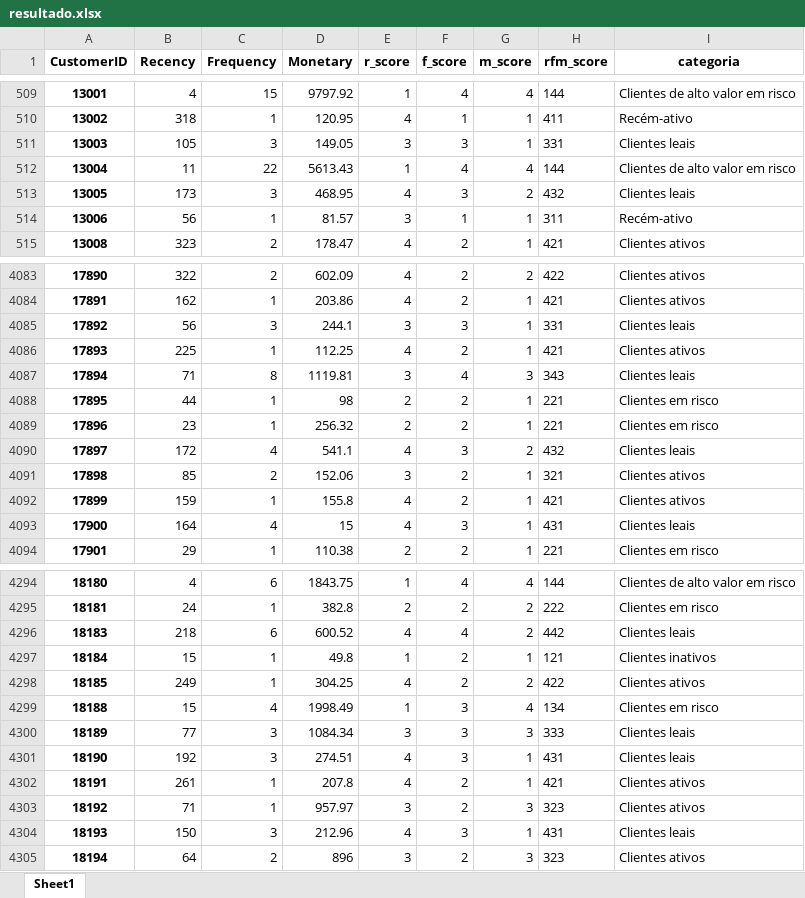
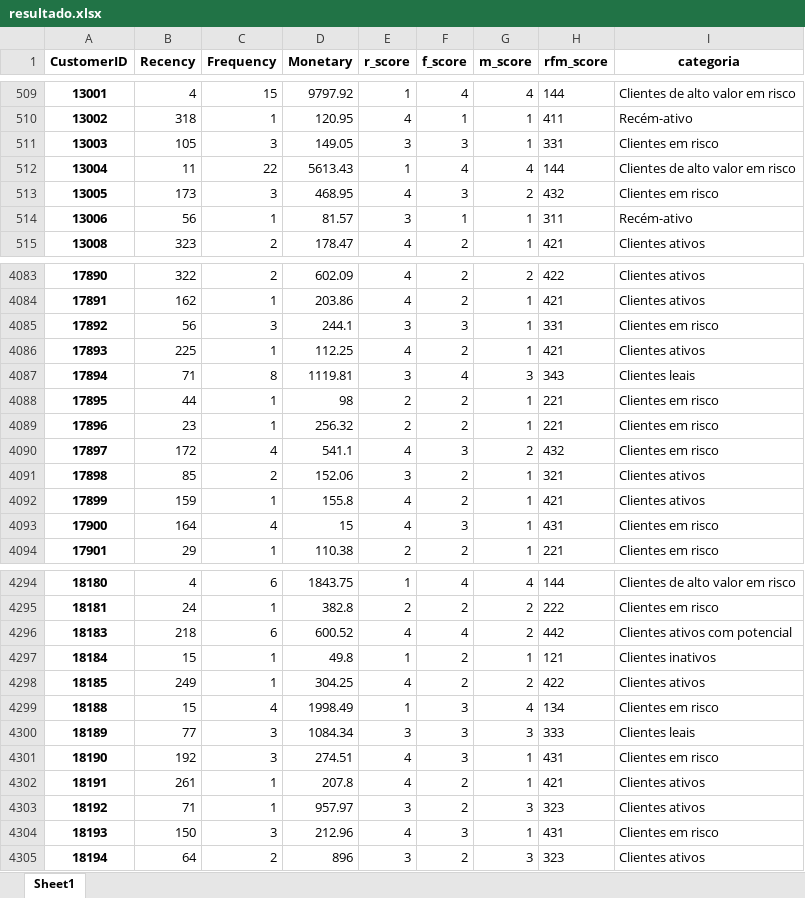
Before and after one commit to Gabrielhdsr/rfm_ecommerce, an Excel workbook: resultado.xlsx, sheet Sheet1, drawn as a sheet; only a part is shown, gaps mark what is left out; values as stored, in another font and other column widths than the file's, no borders; the diff covers the shown part only; the diff names each change by its address in the sheet, - before the commit and + after, or states it on an @@ line.

```diff
--- a/resultado.xlsx (sheet Sheet1)
+++ b/resultado.xlsx (sheet Sheet1)
-I511 (categoria): Clientes leais
+I511 (categoria): Clientes em risco
-I513 (categoria): Clientes leais
+I513 (categoria): Clientes em risco
-I4085 (categoria): Clientes leais
+I4085 (categoria): Clientes em risco
-I4090 (categoria): Clientes leais
+I4090 (categoria): Clientes em risco
-I4093 (categoria): Clientes leais
+I4093 (categoria): Clientes em risco
-I4296 (categoria): Clientes leais
+I4296 (categoria): Clientes ativos com potencial
-I4301 (categoria): Clientes leais
+I4301 (categoria): Clientes em risco
-I4304 (categoria): Clientes leais
+I4304 (categoria): Clientes em risco
```
Also changed, not shown: 187 edited cells elsewhere in this sheet, 1 other file.
